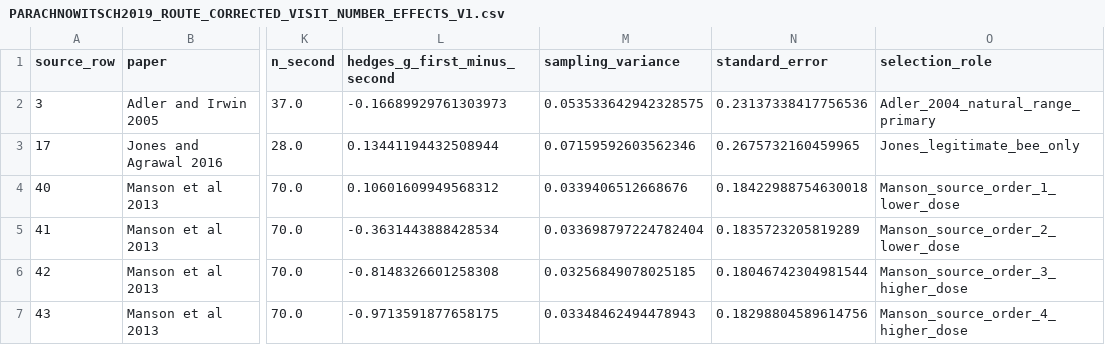
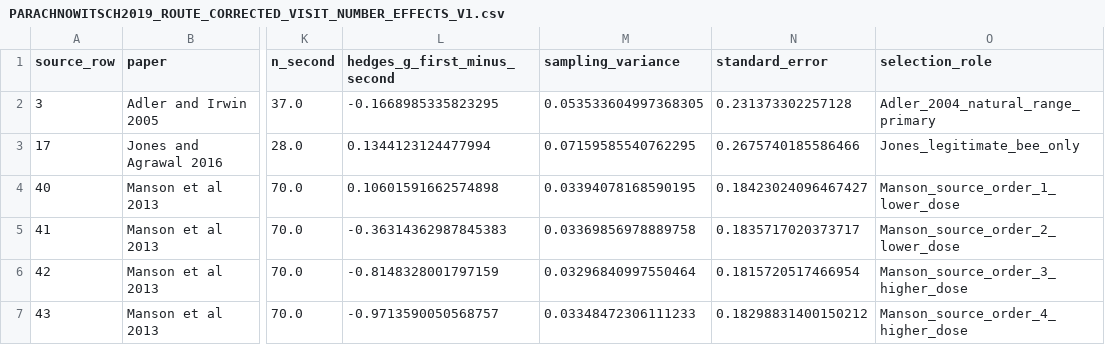
Before and after one commit to zuizui0223/bita, a CSV file: empirical/constituent_path_meta/PARACHNOWITSCH2019_ROUTE_CORRECTED_VISIT_NUMBER_EFFECTS_V1.csv, drawn as a sheet; only a part is shown, gaps mark what is left out; the diff names each change by its address in the sheet, - before the commit and + after, or states it on an @@ line.

Commit message:
Correct route-corrected effect values to generated outputs

```diff
--- a/empirical/constituent_path_meta/PARACHNOWITSCH2019_ROUTE_CORRECTED_VISIT_NUMBER_EFFECTS_V1.csv
+++ b/empirical/constituent_path_meta/PARACHNOWITSCH2019_ROUTE_CORRECTED_VISIT_NUMBER_EFFECTS_V1.csv
-L2 (hedges_g_first_minus_second): -0.16689929761303973
+L2 (hedges_g_first_minus_second): -0.1668985335823295
-M2 (sampling_variance): 0.053533642942328575
+M2 (sampling_variance): 0.053533604997368305
-N2 (standard_error): 0.23137338417756536
+N2 (standard_error): 0.231373302257128
-L3 (hedges_g_first_minus_second): 0.13441194432508944
+L3 (hedges_g_first_minus_second): 0.1344123124477994
-M3 (sampling_variance): 0.07159592603562346
+M3 (sampling_variance): 0.07159585540762295
-N3 (standard_error): 0.2675732160459965
+N3 (standard_error): 0.2675740185586466
-L4 (hedges_g_first_minus_second): 0.10601609949568312
+L4 (hedges_g_first_minus_second): 0.10601591662574898
-M4 (sampling_variance): 0.0339406512668676
+M4 (sampling_variance): 0.03394078168590195
-N4 (standard_error): 0.18422988754630018
+N4 (standard_error): 0.18423024096467427
-L5 (hedges_g_first_minus_second): -0.3631443888428534
+L5 (hedges_g_first_minus_second): -0.36314362987845383
-M5 (sampling_variance): 0.033698797224782404
+M5 (sampling_variance): 0.03369856978889758
-N5 (standard_error): 0.1835723205819289
+N5 (standard_error): 0.1835717020373717
-L6 (hedges_g_first_minus_second): -0.8148326601258308
+L6 (hedges_g_first_minus_second): -0.8148328001797159
-M6 (sampling_variance): 0.03256849078025185
+M6 (sampling_variance): 0.03296840997550464
-N6 (standard_error): 0.18046742304981544
+N6 (standard_error): 0.1815720517466954
-L7 (hedges_g_first_minus_second): -0.9713591877658175
+L7 (hedges_g_first_minus_second): -0.9713590050568757
-M7 (sampling_variance): 0.03348462494478943
+M7 (sampling_variance): 0.03348472306111233
-N7 (standard_error): 0.18298804589614756
+N7 (standard_error): 0.18298831400150212
```
